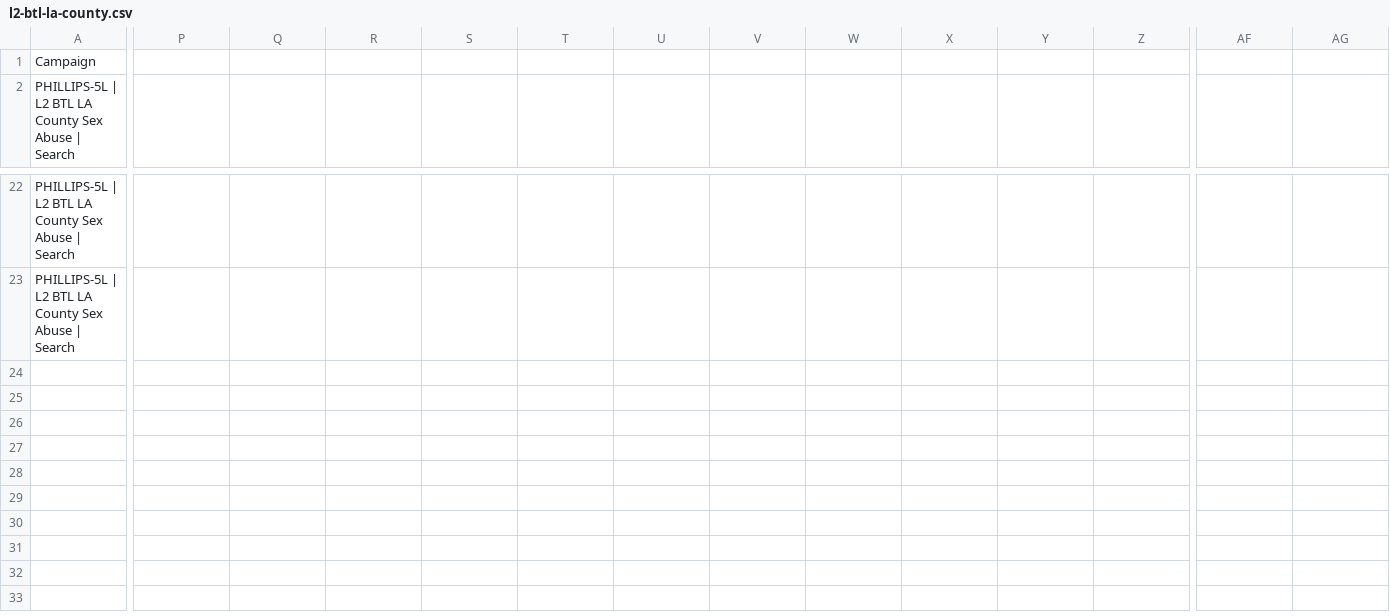
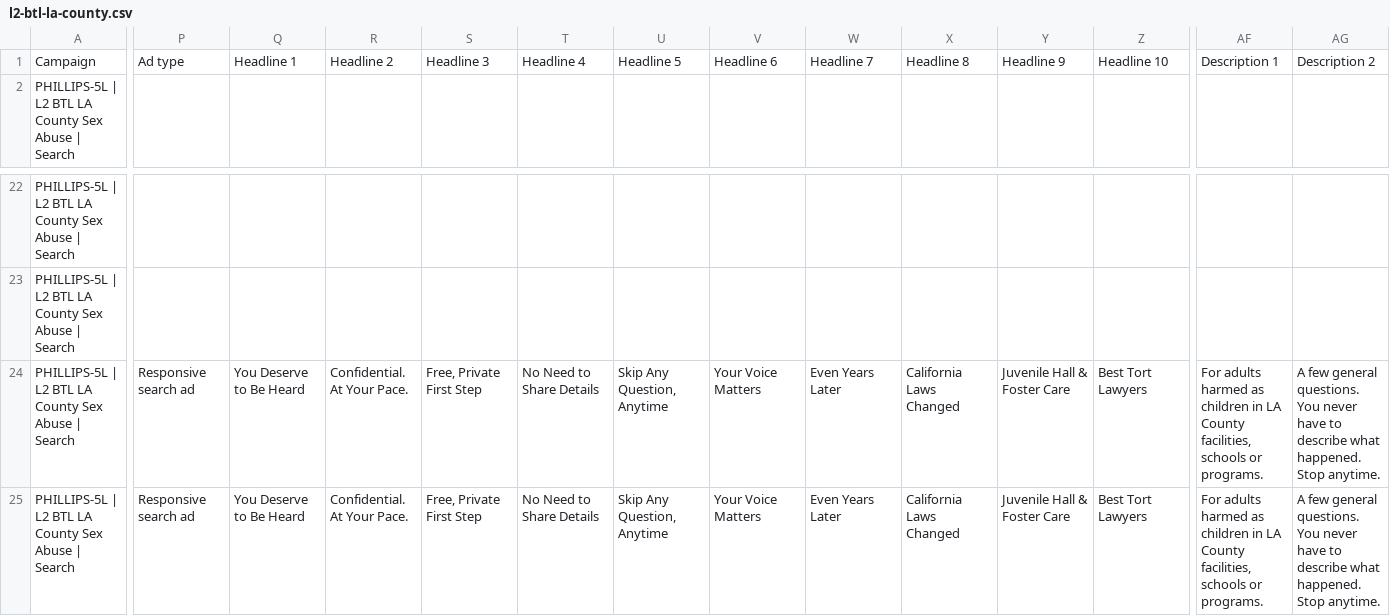
Before and after one commit to marketingapes/domains, a CSV file: campaigns/phillips-5-lane/google-ads/l2-btl-la-county.csv, drawn as a sheet; only a part is shown, gaps mark what is left out; rows hold the shown columns only; the diff covers the shown part only; the diff names each change by its address in the sheet, - before the commit and + after, or states it on an @@ line.

```diff
--- a/campaigns/phillips-5-lane/google-ads/l2-btl-la-county.csv
+++ b/campaigns/phillips-5-lane/google-ads/l2-btl-la-county.csv
-P1: (empty)
+P1: Ad type
-Q1: (empty)
+Q1: Headline 1
-R1: (empty)
+R1: Headline 2
-S1: (empty)
+S1: Headline 3
-T1: (empty)
+T1: Headline 4
-U1: (empty)
+U1: Headline 5
-V1: (empty)
+V1: Headline 6
-W1: (empty)
+W1: Headline 7
-X1: (empty)
+X1: Headline 8
-Y1: (empty)
+Y1: Headline 9
-Z1: (empty)
+Z1: Headline 10
-AF1: (empty)
+AF1: Description 1
-AG1: (empty)
+AG1: Description 2
+row 24: PHILLIPS-5L | L2 BTL LA County Sex Abuse | Search | Responsive search ad | You Deserve to Be Heard | Confidential. At Your Pace. | Free, Private First Step | No Need to Share Details | Skip Any Question, Anytime | Your Voice Matters | Even Years Later | California Laws Changed | Juvenile Hall & Foster Care | Best Tort Lawyers | For adults harmed as children in LA County facilities, schools or programs. | A few general questions. You never have to describe what happened. Stop anytime.
+row 25: PHILLIPS-5L | L2 BTL LA County Sex Abuse | Search | Responsive search ad | You Deserve to Be Heard | Confidential. At Your Pace. | Free, Private First Step | No Need to Share Details | Skip Any Question, Anytime | Your Voice Matters | Even Years Later | California Laws Changed | Juvenile Hall & Foster Care | Best Tort Lawyers | For adults harmed as children in LA County facilities, schools or programs. | A few general questions. You never have to describe what happened. Stop anytime.
```
Also changed, not shown: 7 edited cells elsewhere in this file, campaigns/phillips-5-lane/google-ads/l1-nil-mva-pi.csv, campaigns/phillips-5-lane/google-ads/l3-btl-ca-womens-prison.csv, 6 other files.
